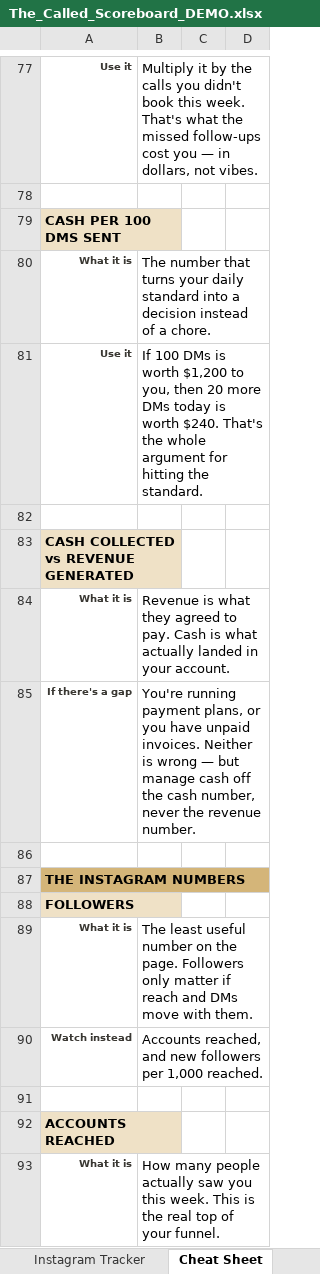
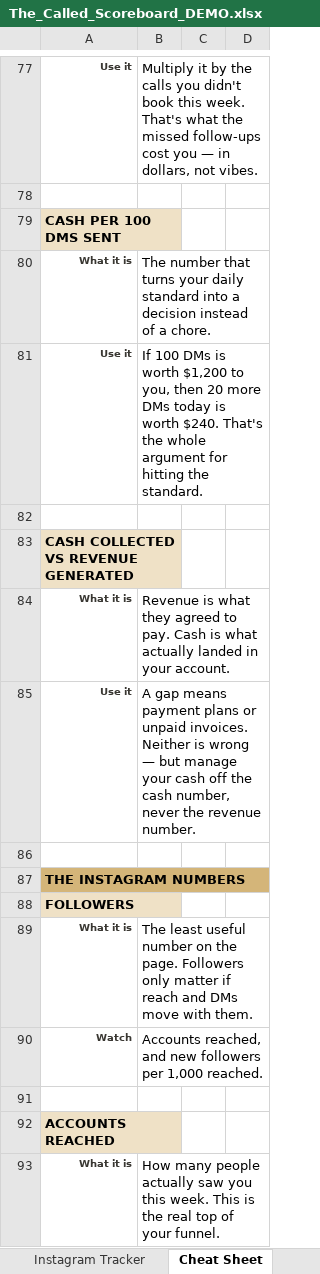
Before and after one commit to francisd7/The-Called, an Excel workbook: docs/The_Called_Scoreboard_DEMO.xlsx, sheet Cheat Sheet, drawn as a sheet; only a part is shown, gaps mark what is left out; values as stored, in another font and other column widths than the file's, no borders; removed rows and columns are numbered as before the commit, all else as after; the diff covers the shown part only; the diff names each change by its address in the sheet, - before the commit and + after, or states it on an @@ line.

```diff
--- a/docs/The_Called_Scoreboard_DEMO.xlsx (sheet Cheat Sheet)
+++ b/docs/The_Called_Scoreboard_DEMO.xlsx (sheet Cheat Sheet)
-A83: CASH COLLECTED vs REVENUE GENERATED
+A83: CASH COLLECTED VS REVENUE GENERATED
-row 85: If there's a gap | You're running payment plans, or you have unpaid invoices. Neither is wrong — but manage cash off the cash number, never the revenue number.
+row 85: Use it | A gap means payment plans or unpaid invoices. Neither is wrong — but manage your cash off the cash number, never the revenue number.
-A90: Watch instead
+A90: Watch
```
Also changed, not shown: 5 added rows, 1 removed row, 15 edited cells and cell formats elsewhere in this sheet, sheet Daily Log, sheet Instagram Tracker, sheet Weekly Rollup, sheet KPI Dashboard, sheet This Week, sheet Start Here, 1 more sheet, charts or pictures, docs/The_Called_Scoreboard.xlsx, 5 other files.
